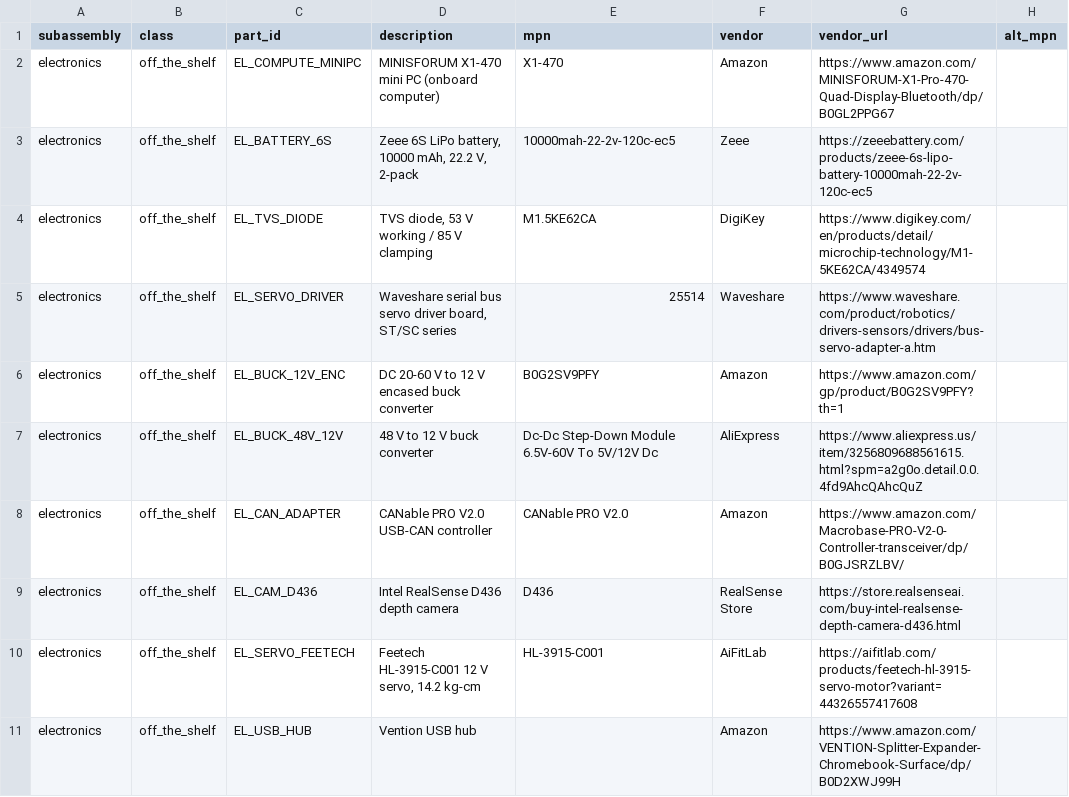
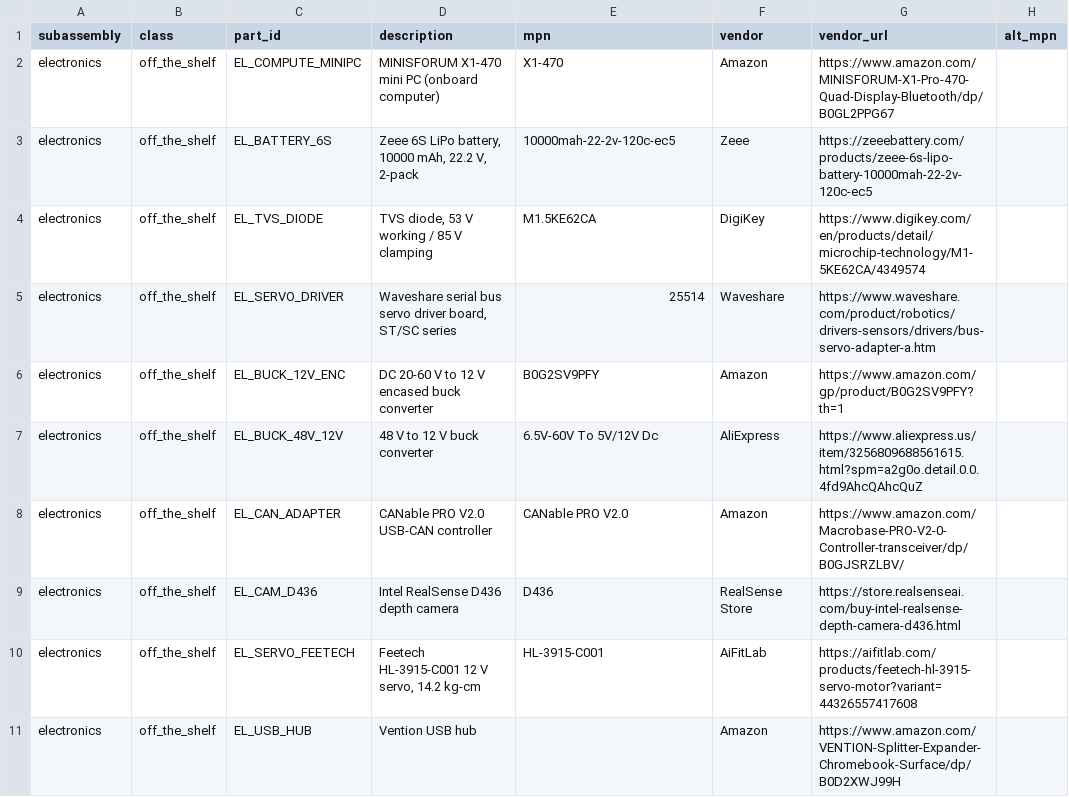
Before and after one commit to generalroboticslab/Duke_Humanoid_V2_OpenSource, a CSV file: hardware-site/docs/data/electronics.csv, drawn as a sheet; only a part is shown; the diff names each change by its address in the sheet, - before the commit and + after, or states it on an @@ line.

Commit message:
Use the short MPN form on EL_BUCK_48V_12V: 6.5V-60V To 5V/12V Dc

```diff
--- a/hardware-site/docs/data/electronics.csv
+++ b/hardware-site/docs/data/electronics.csv
-E7 (mpn): Dc-Dc Step-Down Module 6.5V-60V To 5V/12V Dc
+E7 (mpn): 6.5V-60V To 5V/12V Dc
```
